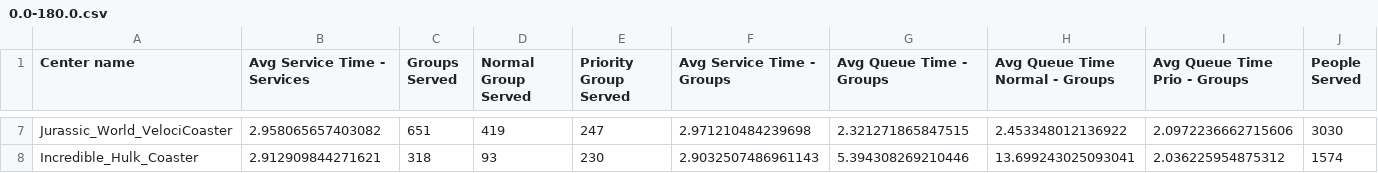
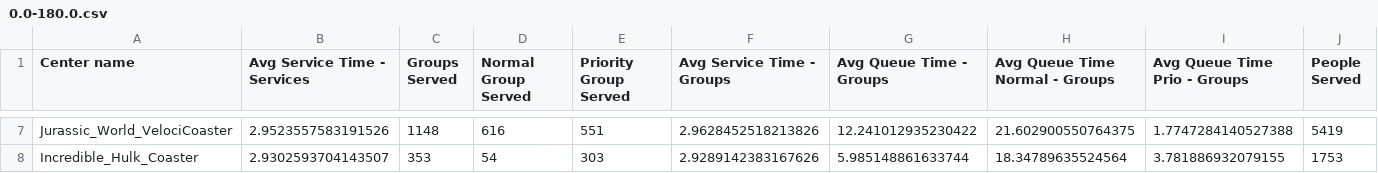
Before and after one commit to SimoneNicosanti/PMCSN_Project, a CSV file: Out/Data/Center/Interval/0.0-180.0.csv, drawn as a sheet; only a part is shown, gaps mark what is left out; the diff covers the shown part only; the diff names each change by its address in the sheet, - before the commit and + after, or states it on an @@ line.

```diff
--- a/Out/Data/Center/Interval/0.0-180.0.csv
+++ b/Out/Data/Center/Interval/0.0-180.0.csv
-B7 (Avg Service Time - Services): 2.958065657403082
+B7 (Avg Service Time - Services): 2.9523557583191526
-C7 (Groups Served): 651
+C7 (Groups Served): 1148
-D7 (Normal Group Served): 419
+D7 (Normal Group Served): 616
-E7 (Priority Group Served): 247
+E7 (Priority Group Served): 551
-F7 (Avg Service Time - Groups): 2.971210484239698
+F7 (Avg Service Time - Groups): 2.9628452518213826
-G7 (Avg Queue Time - Groups): 2.321271865847515
+G7 (Avg Queue Time - Groups): 12.241012935230422
-H7 (Avg Queue Time Normal - Groups): 2.453348012136922
+H7 (Avg Queue Time Normal - Groups): 21.602900550764375
-I7 (Avg Queue Time Prio - Groups): 2.0972236662715606
+I7 (Avg Queue Time Prio - Groups): 1.7747284140527388
-J7 (People Served): 3030
+J7 (People Served): 5419
-B8 (Avg Service Time - Services): 2.912909844271621
+B8 (Avg Service Time - Services): 2.9302593704143507
-C8 (Groups Served): 318
+C8 (Groups Served): 353
-D8 (Normal Group Served): 93
+D8 (Normal Group Served): 54
-E8 (Priority Group Served): 230
+E8 (Priority Group Served): 303
-F8 (Avg Service Time - Groups): 2.9032507486961143
+F8 (Avg Service Time - Groups): 2.9289142383167626
-G8 (Avg Queue Time - Groups): 5.394308269210446
+G8 (Avg Queue Time - Groups): 5.985148861633744
-H8 (Avg Queue Time Normal - Groups): 13.699243025093041
+H8 (Avg Queue Time Normal - Groups): 18.34789635524564
-I8 (Avg Queue Time Prio - Groups): 2.036225954875312
+I8 (Avg Queue Time Prio - Groups): 3.781886932079155
-J8 (People Served): 1574
+J8 (People Served): 1753
```
Also changed, not shown: 126 edited cells elsewhere in this file, Out/Data/Center/Interval/180.0-300.0.csv, Out/Data/Center/Interval/300.0-600.0.csv, 48 other files.
